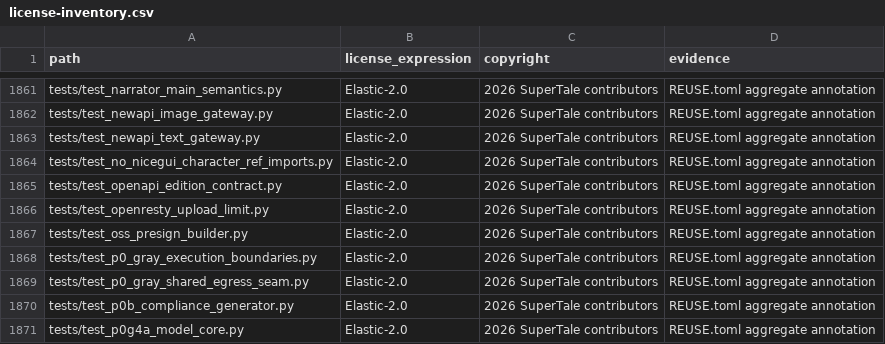
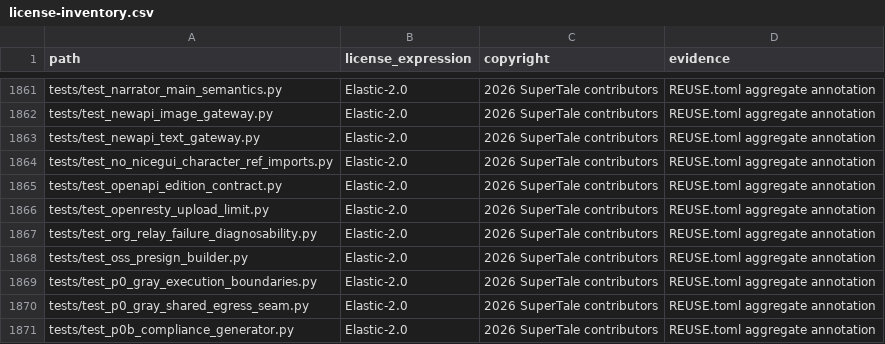
Before and after one commit to madebysaira/dramaclaw, a CSV file: license-inventory.csv, drawn as a sheet; only a part is shown, gaps mark what is left out; the shorter side is filled out with more unchanged rows; the diff names each change by its address in the sheet, - before the commit and + after, or states it on an @@ line.

```diff
--- a/license-inventory.csv
+++ b/license-inventory.csv
+row 1867: tests/test_org_relay_failure_diagnosability.py | Elastic-2.0 | 2026 SuperTale contributors | REUSE.toml aggregate annotation
```
Also changed, not shown: 3 other files.
